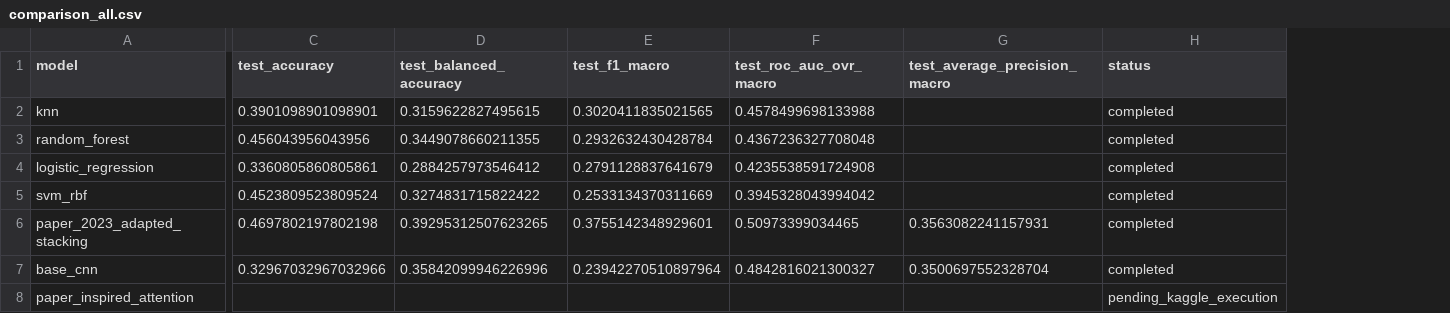
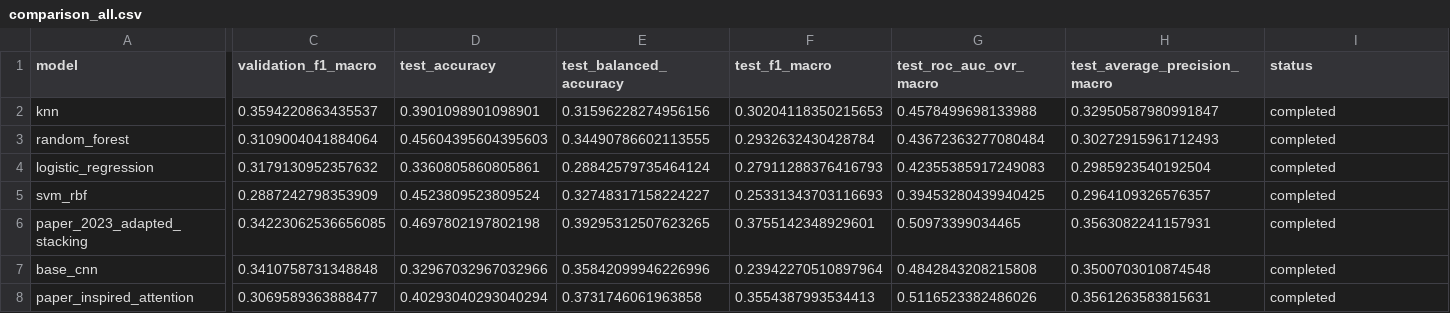
Before and after one commit to dariushmmz/DREAMER-Multimodal-Arousal, a CSV file: results/corrected/dreamer_arousal_3class/comparison_all.csv, drawn as a sheet; only a part is shown, gaps mark what is left out; addresses are those after the commit; the diff names each change by its address in the sheet, - before the commit and + after, or states it on an @@ line.

```diff
--- a/results/corrected/dreamer_arousal_3class/comparison_all.csv
+++ b/results/corrected/dreamer_arousal_3class/comparison_all.csv
+column C (validation_f1_macro), rows 2-8: 0.3594220863435537 | 0.3109004041884064 | 0.3179130952357632 | 0.2887242798353909 | 0.34223062536656085 | 0.3410758731348848 | 0.3069589363888477
-E2 (test_balanced_accuracy): 0.3159622827495615
+E2 (test_balanced_accuracy): 0.31596228274956156
-F2 (test_f1_macro): 0.3020411835021565
+F2 (test_f1_macro): 0.30204118350215653
-H2 (test_average_precision_macro): (empty)
+H2 (test_average_precision_macro): 0.32950587980991847
-D3 (test_accuracy): 0.456043956043956
+D3 (test_accuracy): 0.45604395604395603
-E3 (test_balanced_accuracy): 0.3449078660211355
+E3 (test_balanced_accuracy): 0.34490786602113555
-G3 (test_roc_auc_ovr_macro): 0.4367236327708048
+G3 (test_roc_auc_ovr_macro): 0.43672363277080484
-H3 (test_average_precision_macro): (empty)
+H3 (test_average_precision_macro): 0.30272915961712493
-E4 (test_balanced_accuracy): 0.2884257973546412
+E4 (test_balanced_accuracy): 0.28842579735464124
-F4 (test_f1_macro): 0.2791128837641679
+F4 (test_f1_macro): 0.27911288376416793
-G4 (test_roc_auc_ovr_macro): 0.4235538591724908
+G4 (test_roc_auc_ovr_macro): 0.42355385917249083
-H4 (test_average_precision_macro): (empty)
+H4 (test_average_precision_macro): 0.2985923540192504
-E5 (test_balanced_accuracy): 0.3274831715822422
+E5 (test_balanced_accuracy): 0.32748317158224227
-F5 (test_f1_macro): 0.2533134370311669
+F5 (test_f1_macro): 0.25331343703116693
-G5 (test_roc_auc_ovr_macro): 0.3945328043994042
+G5 (test_roc_auc_ovr_macro): 0.39453280439940425
-H5 (test_average_precision_macro): (empty)
+H5 (test_average_precision_macro): 0.2964109326576357
-G7 (test_roc_auc_ovr_macro): 0.4842816021300327
+G7 (test_roc_auc_ovr_macro): 0.4842843208215808
-H7 (test_average_precision_macro): 0.3500697552328704
+H7 (test_average_precision_macro): 0.3500703010874548
-D8 (test_accuracy): (empty)
+D8 (test_accuracy): 0.40293040293040294
-E8 (test_balanced_accuracy): (empty)
+E8 (test_balanced_accuracy): 0.3731746061963858
-F8 (test_f1_macro): (empty)
+F8 (test_f1_macro): 0.3554387993534413
-G8 (test_roc_auc_ovr_macro): (empty)
+G8 (test_roc_auc_ovr_macro): 0.5116523382486026
-H8 (test_average_precision_macro): (empty)
+H8 (test_average_precision_macro): 0.3561263583815631
-I8 (status): pending_kaggle_execution
+I8 (status): completed
```
Also changed, not shown: results/corrected/dreamer_arousal_3class/per_class_metrics.csv, 33 other files.
